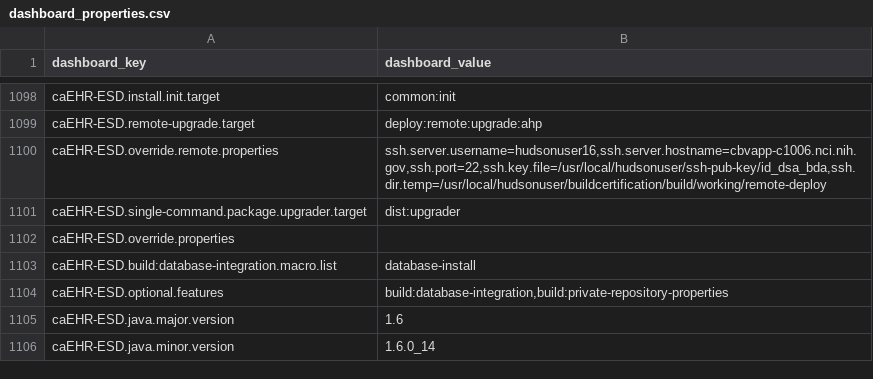
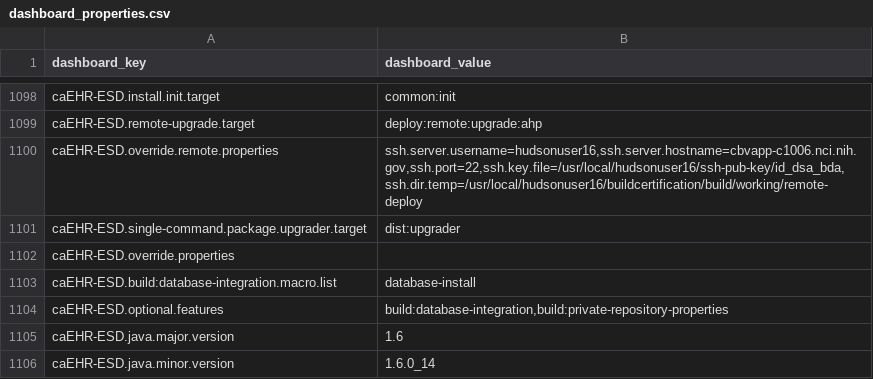
Before and after one commit to NCIP/automation, a CSV file: certification-monitor/src/main/sql/dashboard_properties.csv, drawn as a sheet; only a part is shown, gaps mark what is left out.

Commit message:
update all the temp directories for caEHR-ESD from hudsonuser to hudsonuser16

```diff
--- a/certification-monitor/src/main/sql/dashboard_properties.csv
+++ b/certification-monitor/src/main/sql/dashboard_properties.csv
@@ -1099,3 +1099,3 @@
 "caEHR-ESD.remote-upgrade.target","deploy:remote:upgrade:ahp"
-"caEHR-ESD.override.remote.properties","ssh.server.username=hudsonuser16,ssh.server.hostname=cbvapp-c1006.nci.nih.gov,ssh.port=22,ssh.key.file=/usr/local/hudsonuser/ssh-pub-key/id_dsa_bda,ssh.dir.temp=/usr/local/hudsonuser/buildcertification/build/working/remote-deploy"
+"caEHR-ESD.override.remote.properties","ssh.server.username=hudsonuser16,ssh.server.hostname=cbvapp-c1006.nci.nih.gov,ssh.port=22,ssh.key.file=/usr/local/hudsonuser16/ssh-pub-key/id_dsa_bda,ssh.dir.temp=/usr/local/hudsonuser16/buildcertification/build/working/remote-deploy"
 "caEHR-ESD.single-command.package.upgrader.target","dist:upgrader"
```
